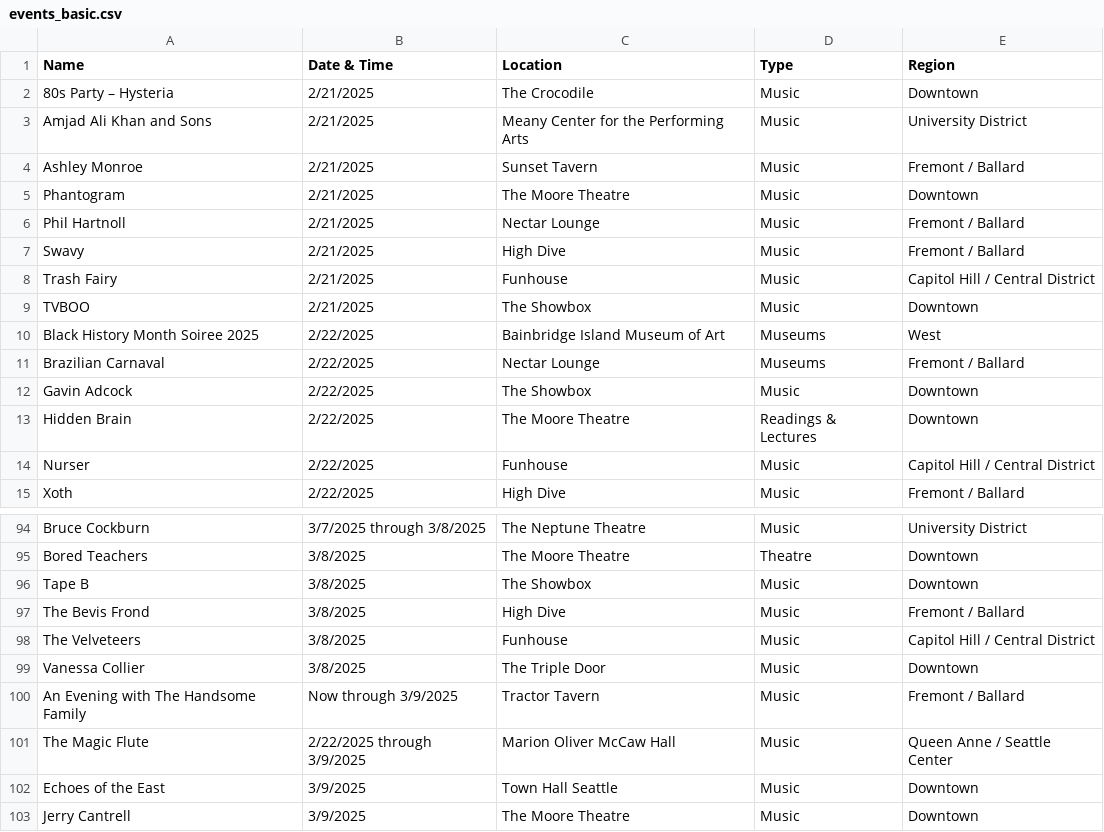
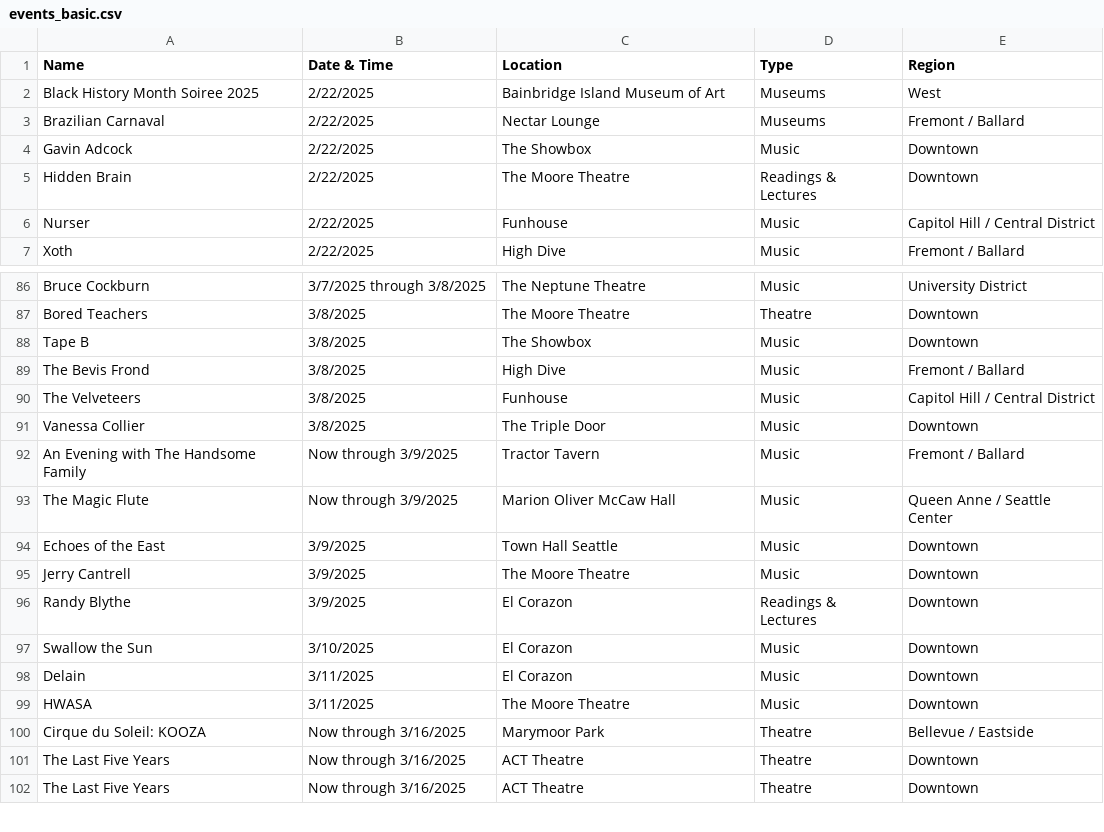
Before and after one commit to yeyfreya/TECHIN510_Lab4, a CSV file: events_basic.csv, drawn as a sheet; only a part is shown, gaps mark what is left out; the shorter side is filled out with more unchanged rows.

```diff
--- a/events_basic.csv
+++ b/events_basic.csv
@@ -1,10 +1,2 @@
 Name,Date & Time,Location,Type,Region
-80s Party – Hysteria,2/21/2025,The Crocodile,Music,Downtown
-Amjad Ali Khan and Sons,2/21/2025,Meany Center for the Performing Arts,Music,University District
-Ashley Monroe,2/21/2025,Sunset Tavern,Music,Fremont / Ballard
-Phantogram,2/21/2025,The Moore Theatre,Music,Downtown
-Phil Hartnoll,2/21/2025,Nectar Lounge,Music,Fremont / Ballard
-Swavy,2/21/2025,High Dive,Music,Fremont / Ballard
-Trash Fairy,2/21/2025,Funhouse,Music,Capitol Hill / Central District
-TVBOO,2/21/2025,The Showbox,Music,Downtown
 Black History Month Soiree 2025,2/22/2025,Bainbridge Island Museum of Art,Museums,West
@@ -100,3 +92,3 @@ Vanessa Collier,3/8/2025,The Triple Door,Music,Downtown
 An Evening with The Handsome Family,Now through 3/9/2025,Tractor Tavern,Music,Fremont / Ballard
-The Magic Flute,2/22/2025 through 3/9/2025,Marion Oliver McCaw Hall,Music,Queen Anne / Seattle Center
+The Magic Flute,Now through 3/9/2025,Marion Oliver McCaw Hall,Music,Queen Anne / Seattle Center
 Echoes of the East,3/9/2025,Town Hall Seattle,Music,Downtown
```
Also changed, not shown: events.csv, events_latlon.csv.
